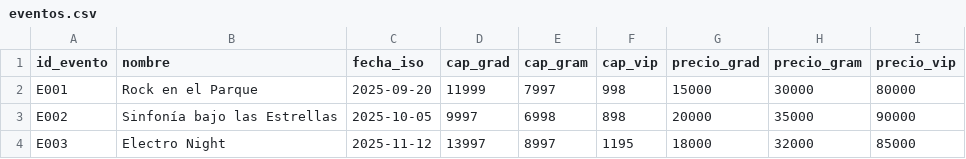
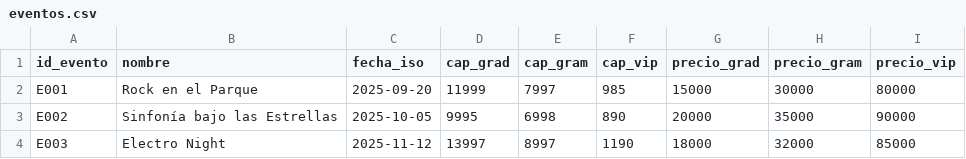
Before and after one commit to DavidArtaviaDev/Sistema-de-ventas-de-Tiquetes-, a CSV file: eventos.csv, drawn as a sheet.

```diff
--- a/eventos.csv
+++ b/eventos.csv
@@ -1,4 +1,4 @@
 id_evento,nombre,fecha_iso,cap_grad,cap_gram,cap_vip,precio_grad,precio_gram,precio_vip
-E001,Rock en el Parque,2025-09-20,11999,7997,998,15000,30000,80000
-E002,Sinfonía bajo las Estrellas,2025-10-05,9997,6998,898,20000,35000,90000
-E003,Electro Night,2025-11-12,13997,8997,1195,18000,32000,85000
+E001,Rock en el Parque,2025-09-20,11999,7997,985,15000,30000,80000
+E002,Sinfonía bajo las Estrellas,2025-10-05,9995,6998,890,20000,35000,90000
+E003,Electro Night,2025-11-12,13997,8997,1190,18000,32000,85000
```
Also changed, not shown: clientes.csv, tickets.csv, 5 other files.
